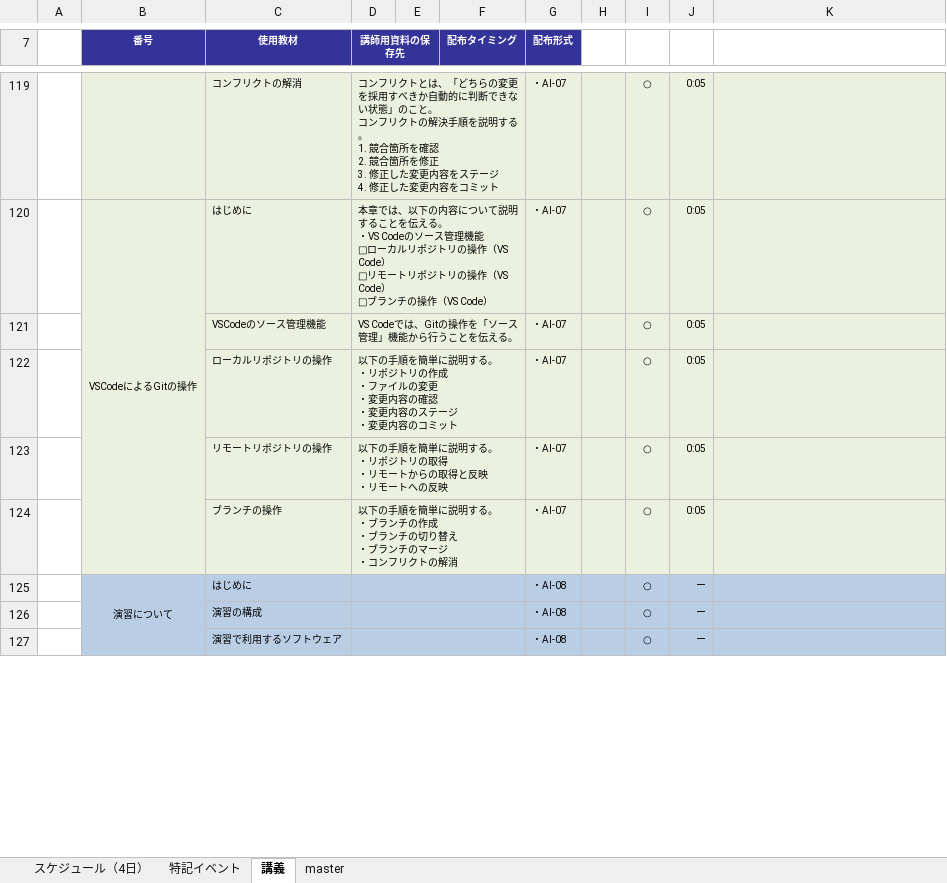
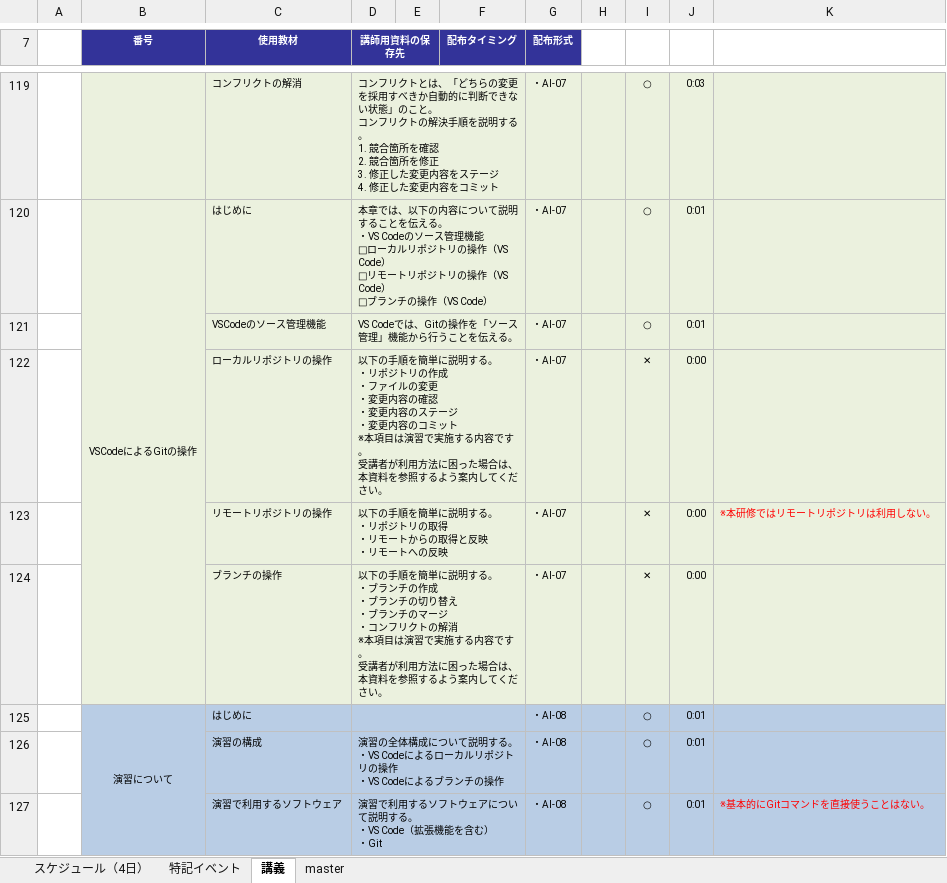
Before and after one commit to nishida2073/ai_navive, an Excel workbook: IG/7日版/AI Native-バイブコーディング_IG.xlsx, sheet 講義, drawn as a sheet; only a part is shown, gaps mark what is left out; values as stored, in another font and other column widths than the file's, no borders; ↵ is a line break in a cell; the diff covers the shown part only; the diff names each change by its address in the sheet, - before the commit and + after, or states it on an @@ line.

```diff
--- a/IG/7日版/AI Native-バイブコーディング_IG.xlsx (sheet 講義)
+++ b/IG/7日版/AI Native-バイブコーディング_IG.xlsx (sheet 講義)
-J119: 0:05
+J119: 0:03
-J120:J121: 0:05
+J120:J121: 0:01
-D122 (講師用資料の保存先): …コミット
+D122 (講師用資料の保存先): …コミット ↵ ※本項目は演習で実施する内容です。 ↵ 受講者が利用方法に困った場合は、本資料を参照するよう案内してください。
-I122:I124: ○
+I122:I124: ✕
-J122:J124: 0:05
+J122:J124: 0:00
-K123: (empty)
+K123: ※本研修ではリモートリポジトリは利用しない。
-D124 (講師用資料の保存先): …トの解消
+D124 (講師用資料の保存先): …トの解消 ↵ ※本項目は演習で実施する内容です。 ↵ 受講者が利用方法に困った場合は、本資料を参照するよう案内してください。
-J125:J127: ー
+J125:J127: 0:01
-D126 (講師用資料の保存先): (empty)
+D126 (講師用資料の保存先): 演習の全体構成について説明する。 ↵ ・VS Codeによるローカルリポジトリの操作 ↵ ・VS Codeによるブランチの操作
-D127 (講師用資料の保存先): (empty)
+D127 (講師用資料の保存先): 演習で利用するソフトウェアについて説明する。 ↵ ・VS Code（拡張機能を含む） ↵ ・Git
-K127: (empty)
+K127: ※基本的にGitコマンドを直接使うことはない。
```
Also changed, not shown: 55 edited cells elsewhere in this sheet.
